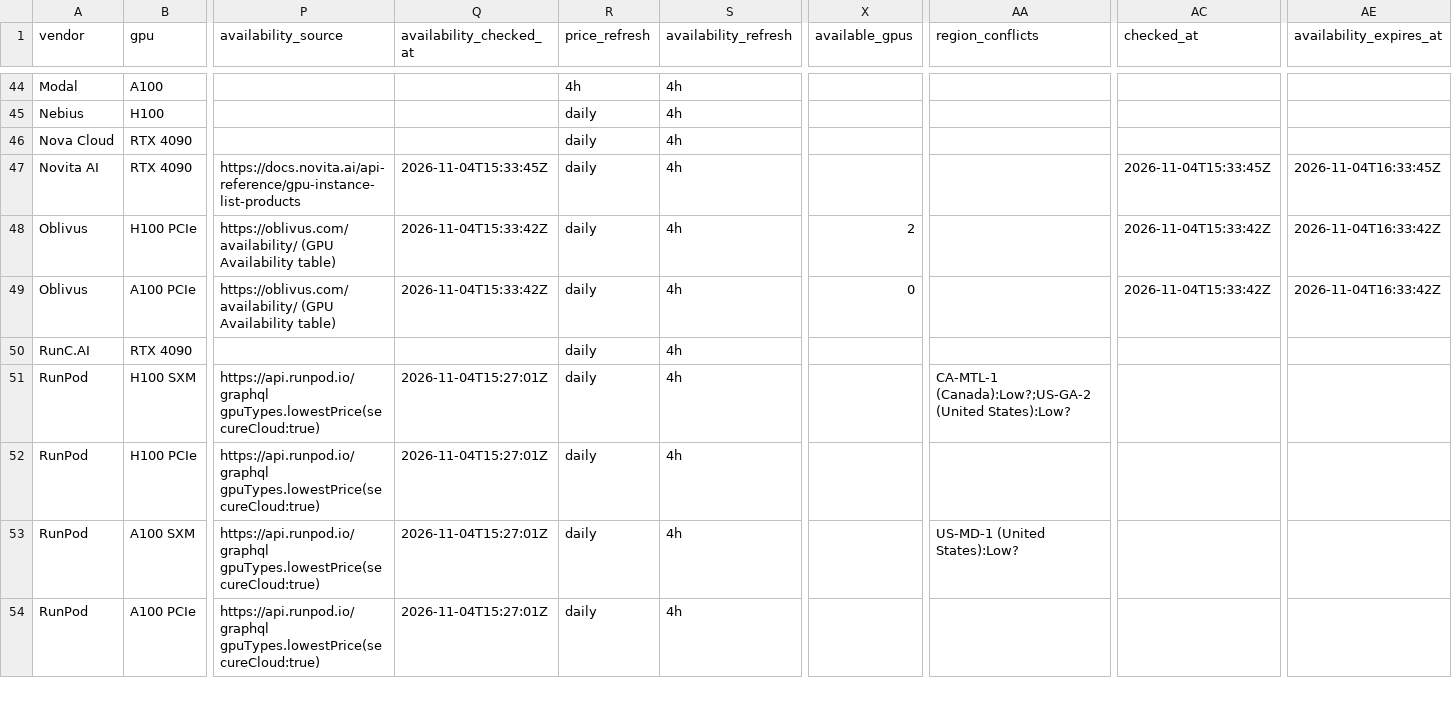
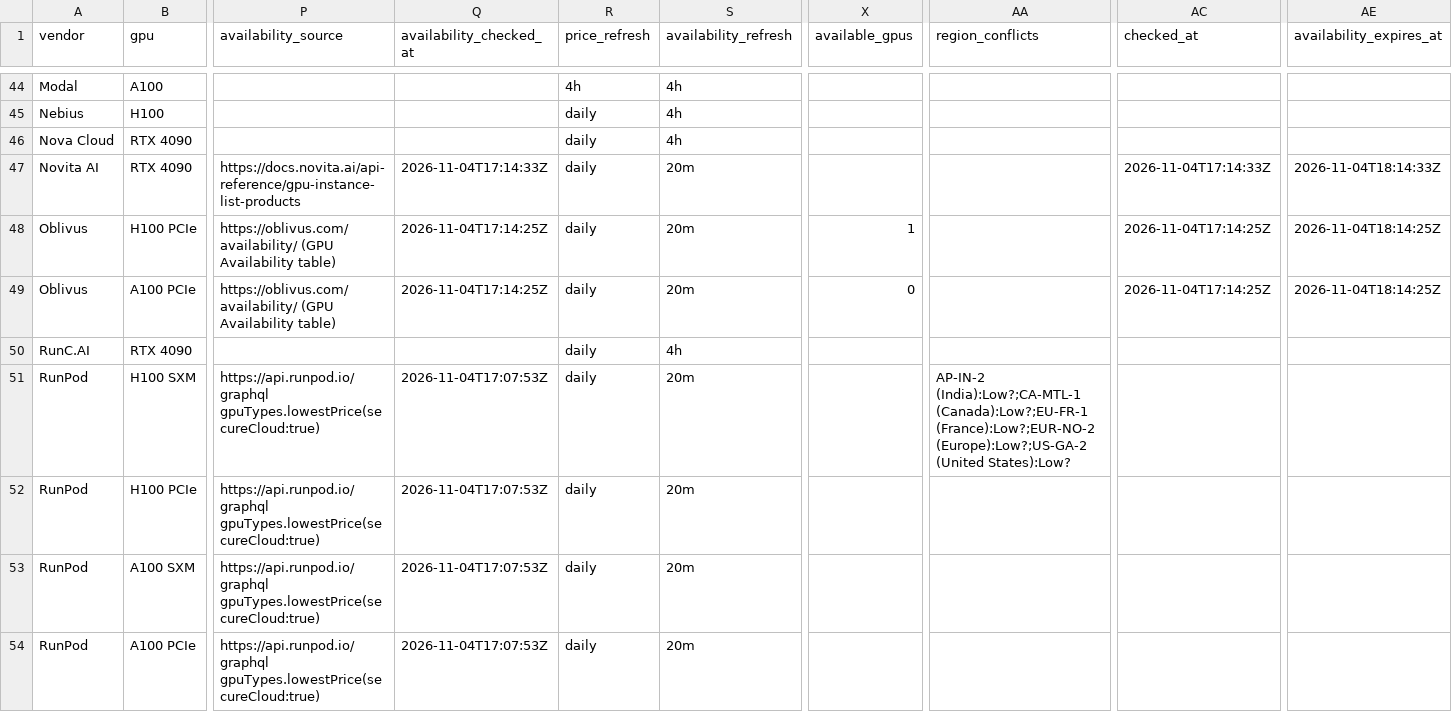
Before and after one commit to connormatthewdouglas/agent-work-stack-deals, a CSV file: latest/feed_enriched_v2_latest.csv, drawn as a sheet; only a part is shown, gaps mark what is left out; the diff covers the shown part only; the diff names each change by its address in the sheet, - before the commit and + after, or states it on an @@ line.

```diff
--- a/latest/feed_enriched_v2_latest.csv
+++ b/latest/feed_enriched_v2_latest.csv
-Q47 (availability_checked_at): 2026-11-04T15:33:45Z
+Q47 (availability_checked_at): 2026-11-04T17:14:33Z
-S47:S49 (availability_refresh): 4h
+S47:S49 (availability_refresh): 20m
-AC47 (checked_at): 2026-11-04T15:33:45Z
+AC47 (checked_at): 2026-11-04T17:14:33Z
-AE47 (availability_expires_at): 2026-11-04T16:33:45Z
+AE47 (availability_expires_at): 2026-11-04T18:14:33Z
-Q48:Q49 (availability_checked_at): 2026-11-04T15:33:42Z
+Q48:Q49 (availability_checked_at): 2026-11-04T17:14:25Z
-X48 (available_gpus): 2
+X48 (available_gpus): 1
-AC48:AC49 (checked_at): 2026-11-04T15:33:42Z
+AC48:AC49 (checked_at): 2026-11-04T17:14:25Z
-AE48:AE49 (availability_expires_at): 2026-11-04T16:33:42Z
+AE48:AE49 (availability_expires_at): 2026-11-04T18:14:25Z
-Q51:Q54 (availability_checked_at): 2026-11-04T15:27:01Z
+Q51:Q54 (availability_checked_at): 2026-11-04T17:07:53Z
-S51:S54 (availability_refresh): 4h
+S51:S54 (availability_refresh): 20m
-AA51 (region_conflicts): CA-MTL-1 (Canada):Low?;US-GA-2 (United States):Low?
+AA51 (region_conflicts): AP-IN-2 (India):Low?;CA-MTL-1 (Canada):Low?;EU-FR-1 (France):Low?;EUR-NO-2 (Europe):Low?;US-GA-2 (United States):Low?
-AA53 (region_conflicts): US-MD-1 (United States):Low?
+AA53 (region_conflicts): (empty)
```
Also changed, not shown: 172 edited cells elsewhere in this file, 5 other files.
